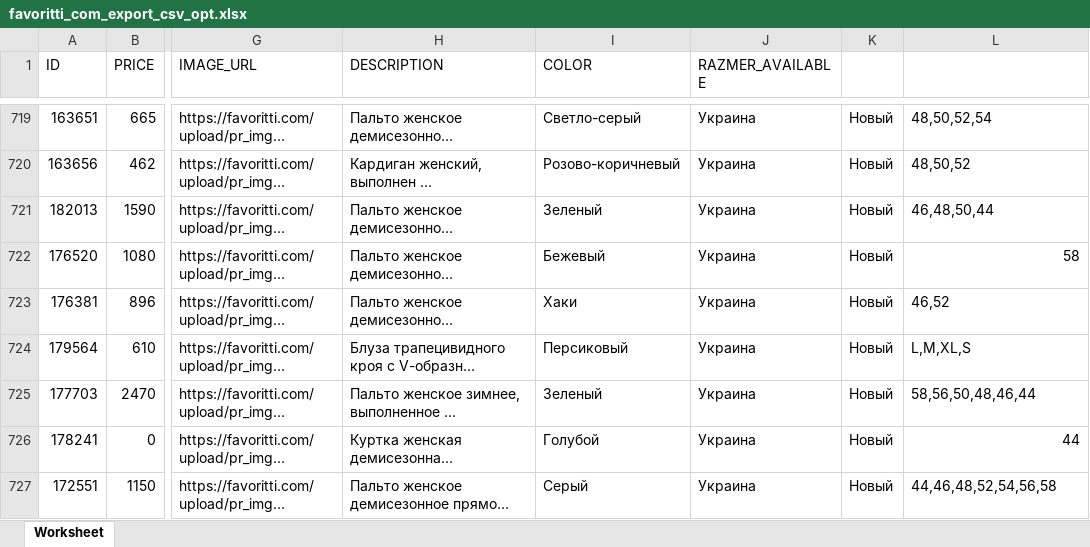
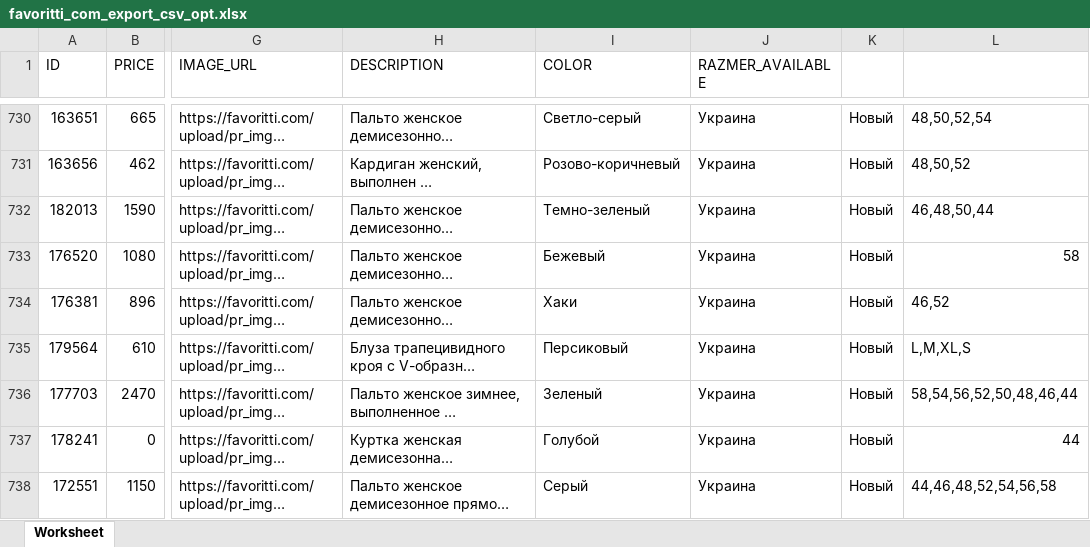
Before and after one commit to everprin-com/shop, an Excel workbook: public/excel/parser/favoritti_com_export_csv_opt.xlsx, sheet Worksheet, drawn as a sheet; only a part is shown, gaps mark what is left out; long unchanged cells end in …; values as stored, in another font and other column widths than the file's, no borders; addresses are those after the commit; the diff covers the shown part only; the diff names each change by its address in the sheet, - before the commit and + after, or states it on an @@ line.

```diff
--- a/public/excel/parser/favoritti_com_export_csv_opt.xlsx (sheet Worksheet)
+++ b/public/excel/parser/favoritti_com_export_csv_opt.xlsx (sheet Worksheet)
-I732 (COLOR): Зеленый
+I732 (COLOR): Темно-зеленый
-L736: 58,56,50,48,46,44
+L736: 58,54,56,52,50,48,46,44
```
Also changed, not shown: 29 added rows, 8 removed rows and 73 edited cells elsewhere in this sheet, 19 other files.
